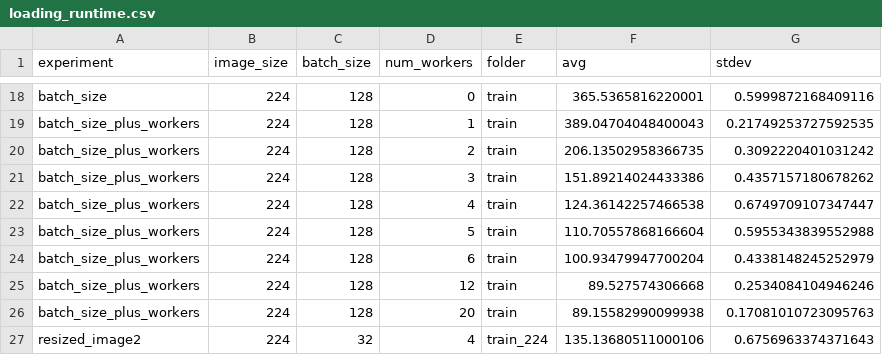
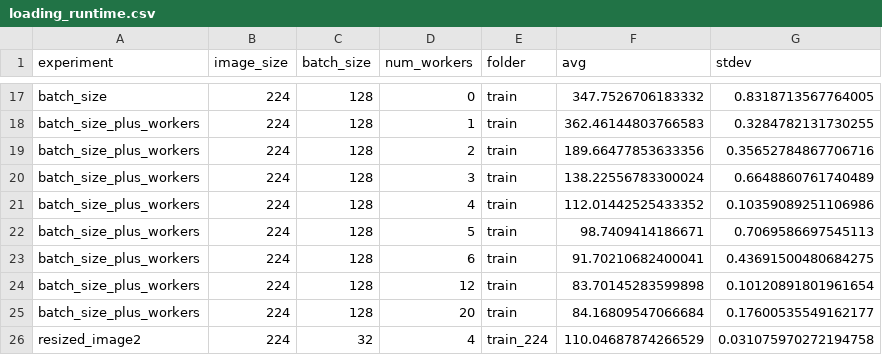
Before and after one commit to jachen36/humpback_kaggle, a CSV file: data/loading_runtime.csv, drawn as a sheet; only a part is shown, gaps mark what is left out; addresses are those after the commit; the diff covers the shown part only; the diff names each change by its address in the sheet, - before the commit and + after, or states it on an @@ line.

```diff
--- a/data/loading_runtime.csv
+++ b/data/loading_runtime.csv
-F17 (avg): 365.5365816220001
+F17 (avg): 347.7526706183332
-G17 (stdev): 0.5999872168409116
+G17 (stdev): 0.8318713567764005
-F18 (avg): 389.04704048400043
+F18 (avg): 362.46144803766583
-G18 (stdev): 0.21749253727592535
+G18 (stdev): 0.3284782131730255
-F19 (avg): 206.13502958366735
+F19 (avg): 189.66477853633356
-G19 (stdev): 0.3092220401031242
+G19 (stdev): 0.35652784867706716
-F20 (avg): 151.89214024433386
+F20 (avg): 138.22556783300024
-G20 (stdev): 0.4357157180678262
+G20 (stdev): 0.6648860761740489
-F21 (avg): 124.36142257466538
+F21 (avg): 112.01442525433352
-G21 (stdev): 0.6749709107347447
+G21 (stdev): 0.10359089251106986
-F22 (avg): 110.70557868166604
+F22 (avg): 98.7409414186671
-G22 (stdev): 0.5955343839552988
+G22 (stdev): 0.7069586697545113
-F23 (avg): 100.93479947700204
+F23 (avg): 91.70210682400041
-G23 (stdev): 0.4338148245252979
+G23 (stdev): 0.43691500480684275
-F24 (avg): 89.527574306668
+F24 (avg): 83.70145283599898
-G24 (stdev): 0.2534084104946246
+G24 (stdev): 0.10120891801961654
-F25 (avg): 89.15582990099938
+F25 (avg): 84.16809547066684
-G25 (stdev): 0.17081010723095763
+G25 (stdev): 0.17600535549162177
-F26 (avg): 135.13680511000106
+F26 (avg): 110.04687874266529
-G26 (stdev): 0.6756963374371643
+G26 (stdev): 0.031075970272194758
```
Also changed, not shown: 1 removed row and 30 edited cells elsewhere in this file, 4 other files.
